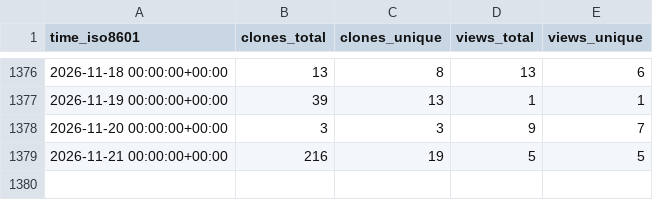
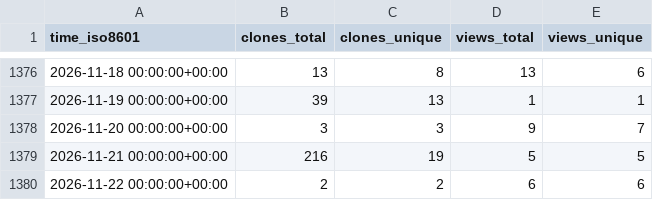
Before and after one commit to spatialmodel/inmap, a CSV file: spatialmodel/inmap/ghrs-data/views_clones_aggregate.csv, drawn as a sheet; only a part is shown, gaps mark what is left out.

```diff
--- a/spatialmodel/inmap/ghrs-data/views_clones_aggregate.csv
+++ b/spatialmodel/inmap/ghrs-data/views_clones_aggregate.csv
@@ -1379 +1379,2 @@ time_iso8601,clones_total,clones_unique,views_total,views_unique
 2026-11-21 00:00:00+00:00,216,19,5,5
+2026-11-22 00:00:00+00:00,2,2,6,6
```
Also changed, not shown: 1 other file.
